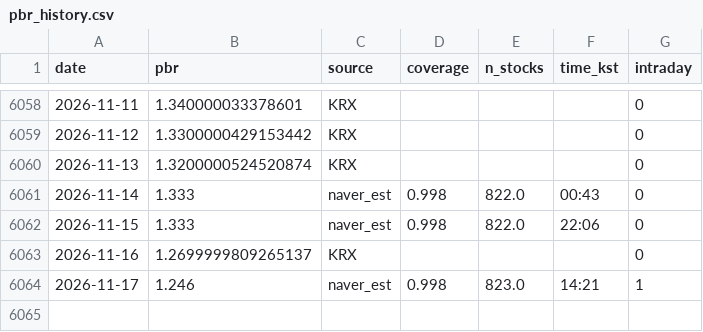
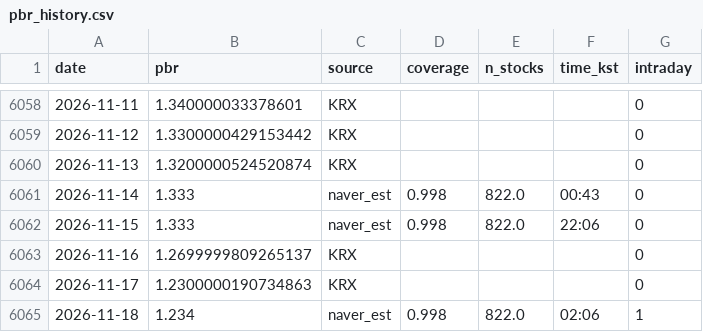
Before and after one commit to dangnani-pixel/kospi-bottom-model, a CSV file: pbr_history.csv, drawn as a sheet; only a part is shown, gaps mark what is left out.

```diff
--- a/pbr_history.csv
+++ b/pbr_history.csv
@@ -6063,2 +6063,3 @@ date,pbr,source,coverage,n_stocks,time_kst,intraday
 2026-11-16,1.2699999809265137,KRX,,,,0
-2026-11-17,1.246,naver_est,0.998,823.0,14:21,1
+2026-11-17,1.2300000190734863,KRX,,,,0
+2026-11-18,1.234,naver_est,0.998,822.0,02:06,1
```
Also changed, not shown: kosdaq_daily.csv, kosdaq_ohlc.csv, 4 other files.
